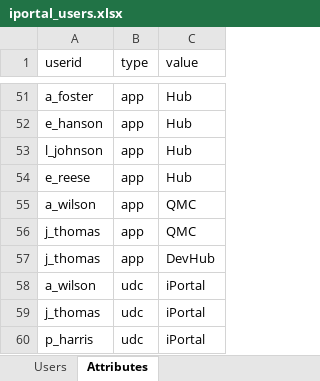
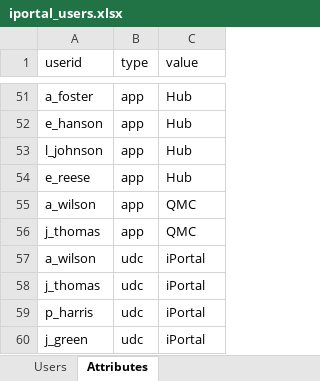
Before and after one commit to eapowertools-archive/iPortal, an Excel workbook: udc/excel/iportal_users.xlsx, sheet Attributes, drawn as a sheet; only a part is shown, gaps mark what is left out; the shorter side is filled out with more unchanged rows; values as stored, in another font and other column widths than the file's, no borders; the diff names each change by its address in the sheet, - before the commit and + after, or states it on an @@ line.

Commit message:
Removed reference to Dev Hub

```diff
--- a/udc/excel/iportal_users.xlsx (sheet Attributes)
+++ b/udc/excel/iportal_users.xlsx (sheet Attributes)
-row 57: j_thomas | app | DevHub
```
